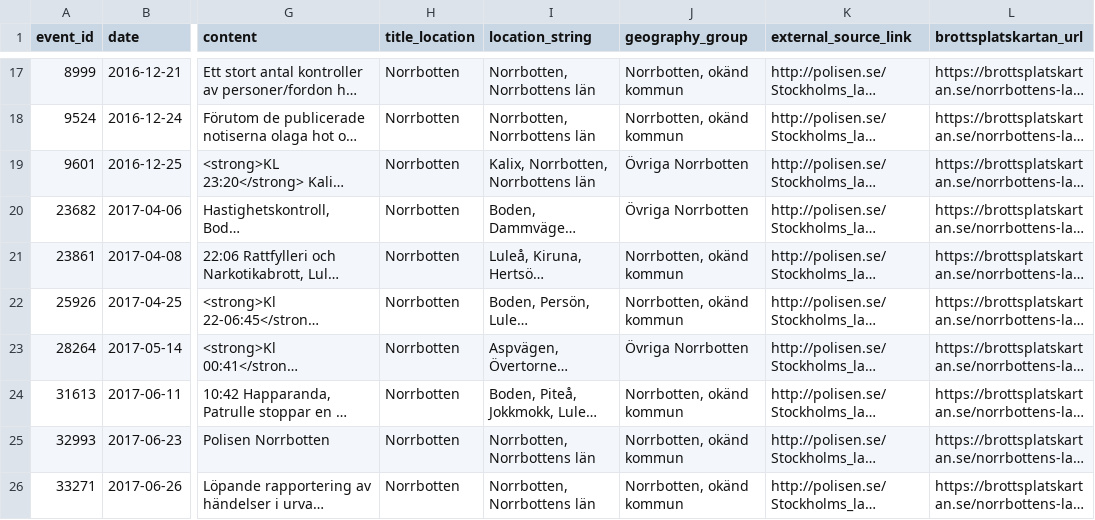
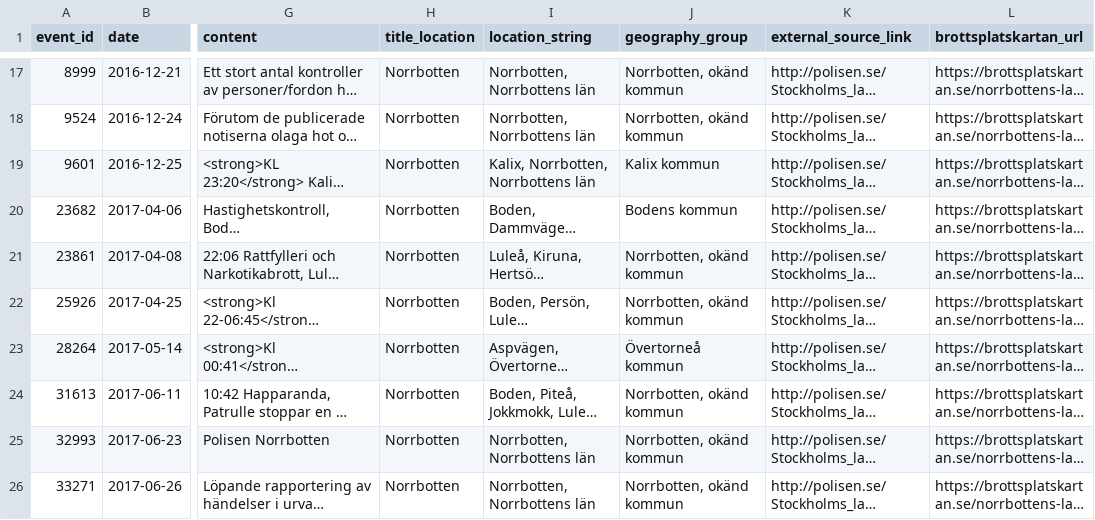
Before and after one commit to Lulea-statistik/Lulea-polishandelser, a CSV file: data/summary_validation_sample.csv, drawn as a sheet; only a part is shown, gaps mark what is left out; long unchanged cells end in …; the diff covers the shown part only; the diff names each change by its address in the sheet, - before the commit and + after, or states it on an @@ line.

```diff
--- a/data/summary_validation_sample.csv
+++ b/data/summary_validation_sample.csv
-J19 (geography_group): Övriga Norrbotten
+J19 (geography_group): Kalix kommun
-J20 (geography_group): Övriga Norrbotten
+J20 (geography_group): Bodens kommun
-J23 (geography_group): Övriga Norrbotten
+J23 (geography_group): Övertorneå kommun
```
Also changed, not shown: 36 edited cells elsewhere in this file, data/summary_details_extra_monthly.csv, data/summary_details_monthly.csv, 12 other files.
